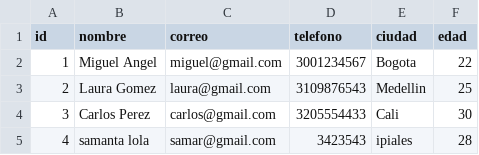
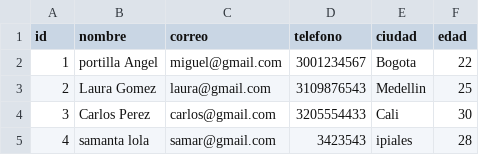
Before and after one commit to Mike77-lab/Mike77, a CSV file: clientes.csv, drawn as a sheet.

```diff
--- a/clientes.csv
+++ b/clientes.csv
@@ -1,3 +1,3 @@
 id,nombre,correo,telefono,ciudad,edad
-1,Miguel Angel,miguel@gmail.com,3001234567,Bogota,22
+1,portilla Angel,miguel@gmail.com,3001234567,Bogota,22
 2,Laura Gomez,laura@gmail.com,3109876543,Medellin,25
```
